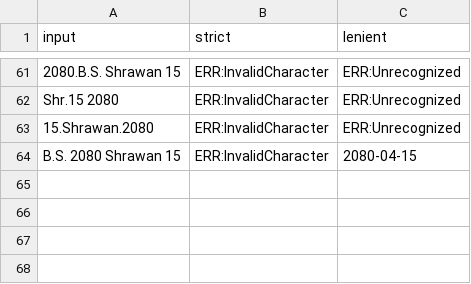
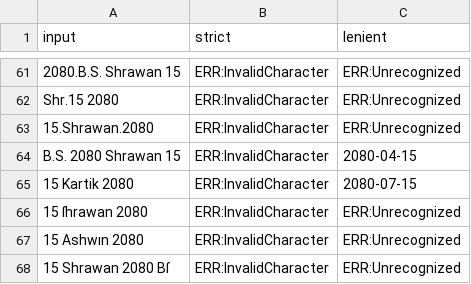
Before and after one commit to sanamhub/nepdate-swift, a TSV file: shared/spec/vectors/parse.tsv, drawn as a sheet; only a part is shown, gaps mark what is left out.

Commit message:
chore(shared): sync hub 1d7ca17

```diff
--- a/shared/spec/vectors/parse.tsv
+++ b/shared/spec/vectors/parse.tsv
@@ -64 +64,5 @@ Shr.15 2080	ERR:InvalidCharacter	ERR:Unrecognized
 B.S. 2080 Shrawan 15	ERR:InvalidCharacter	2080-04-15
+15 Kartik 2080	ERR:InvalidCharacter	2080-07-15
+15 ſhrawan 2080	ERR:InvalidCharacter	ERR:Unrecognized
+15 Ashwın 2080	ERR:InvalidCharacter	ERR:Unrecognized
+15 Shrawan 2080 Bſ	ERR:InvalidCharacter	ERR:Unrecognized
```
Also changed, not shown: 3 other files.
